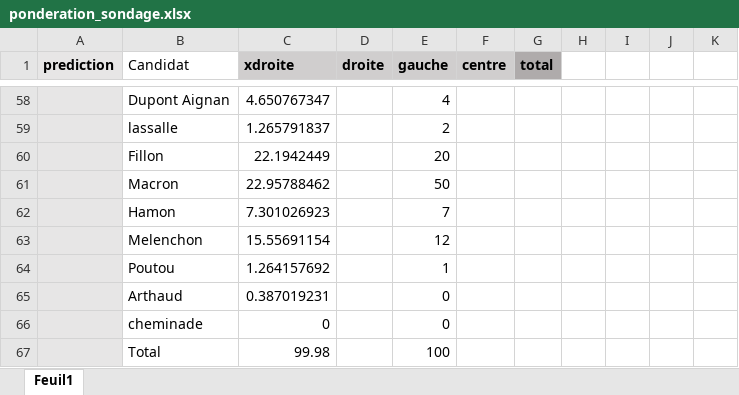
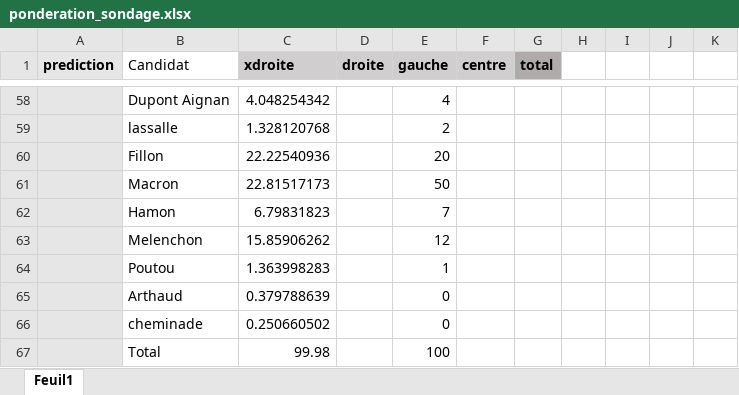
Before and after one commit to verycourt/Elections, an Excel workbook: Analyses/ponderation_sondage.xlsx, sheet Feuil1, drawn as a sheet; only a part is shown, gaps mark what is left out; values as stored, in another font and other column widths than the file's, no borders; the diff covers the shown part only; the diff names each change by its address in the sheet, - before the commit and + after, or states it on an @@ line.

```diff
--- a/Analyses/ponderation_sondage.xlsx (sheet Feuil1)
+++ b/Analyses/ponderation_sondage.xlsx (sheet Feuil1)
-C58 (xdroite): 4.650767347
+C58 (xdroite): 4.048254342
-C59 (xdroite): 1.265791837
+C59 (xdroite): 1.328120768
-C60 (xdroite): 22.1942449
+C60 (xdroite): 22.22540936
-C61 (xdroite): 22.95788462
+C61 (xdroite): 22.81517173
-C62 (xdroite): 7.301026923
+C62 (xdroite): 6.79831823
-C63 (xdroite): 15.55691154
+C63 (xdroite): 15.85906262
-C64 (xdroite): 1.264157692
+C64 (xdroite): 1.363998283
-C65 (xdroite): 0.387019231
+C65 (xdroite): 0.379788639
-C66 (xdroite): 0
+C66 (xdroite): 0.250660502
```
Also changed, not shown: 9 added rows, 9 removed rows and 36 edited cells elsewhere in this sheet, 2 other files.
